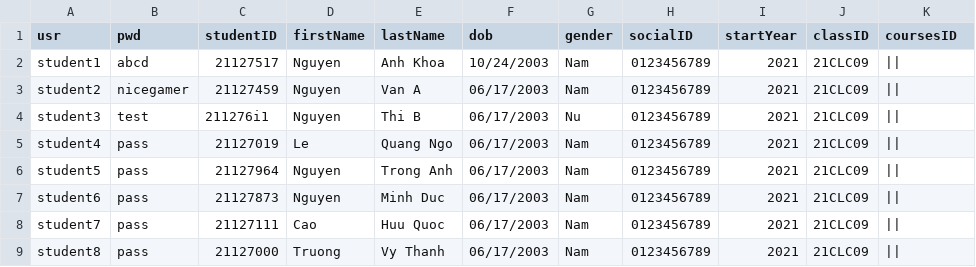
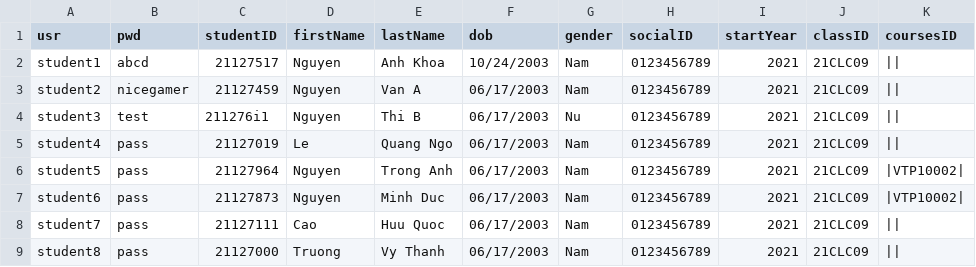
Before and after one commit to HaiMengg/KTLT-DoAn, a CSV file: student.csv, drawn as a sheet.

Commit message:
write student that enroll in courses to the csv files

```diff
--- a/student.csv
+++ b/student.csv
@@ -5,4 +5,4 @@ student3,test,211276i1,Nguyen,Thi B,06/17/2003,Nu,0123456789,2021,21CLC09,||
 student4,pass,21127019,Le,Quang Ngo,06/17/2003,Nam,0123456789,2021,21CLC09,||
-student5,pass,21127964,Nguyen,Trong Anh,06/17/2003,Nam,0123456789,2021,21CLC09,||
-student6,pass,21127873,Nguyen,Minh Duc,06/17/2003,Nam,0123456789,2021,21CLC09,||
+student5,pass,21127964,Nguyen,Trong Anh,06/17/2003,Nam,0123456789,2021,21CLC09,|VTP10002|
+student6,pass,21127873,Nguyen,Minh Duc,06/17/2003,Nam,0123456789,2021,21CLC09,|VTP10002|
 student7,pass,21127111,Cao,Huu Quoc,06/17/2003,Nam,0123456789,2021,21CLC09,||
```
Also changed, not shown: 5 other files.
